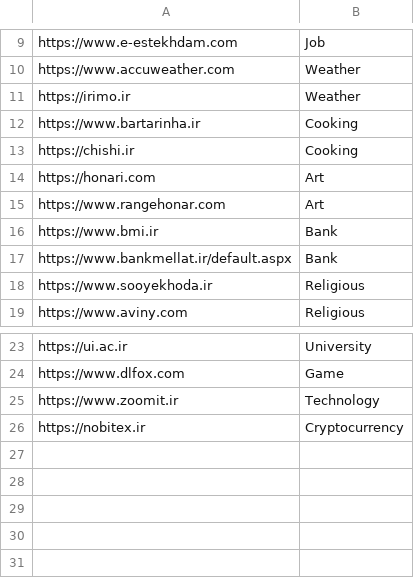
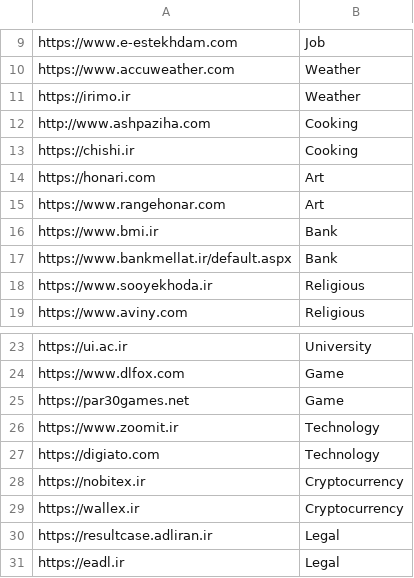
Before and after one commit to aryanbadiee/Website-Categorization, a CSV file: datasets/domains/Domain.csv, drawn as a sheet; only a part is shown, gaps mark what is left out; the diff names each change by its address in the sheet, - before the commit and + after, or states it on an @@ line.

Commit message:
Updated "Domain.csv" file.

```diff
--- a/datasets/domains/Domain.csv
+++ b/datasets/domains/Domain.csv
-A12: https://www.bartarinha.ir
+A12: http://www.ashpaziha.com
+row 25: https://par30games.net | Game
+row 27: https://digiato.com | Technology
+row 29: https://wallex.ir | Cryptocurrency
+row 30: https://resultcase.adliran.ir | Legal
+row 31: https://eadl.ir | Legal
```
